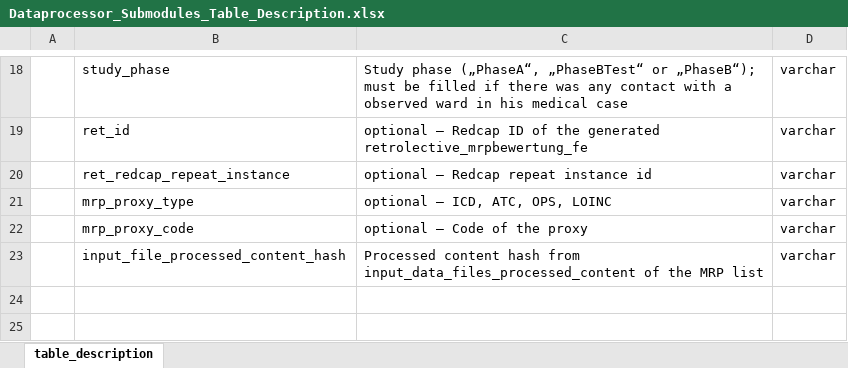
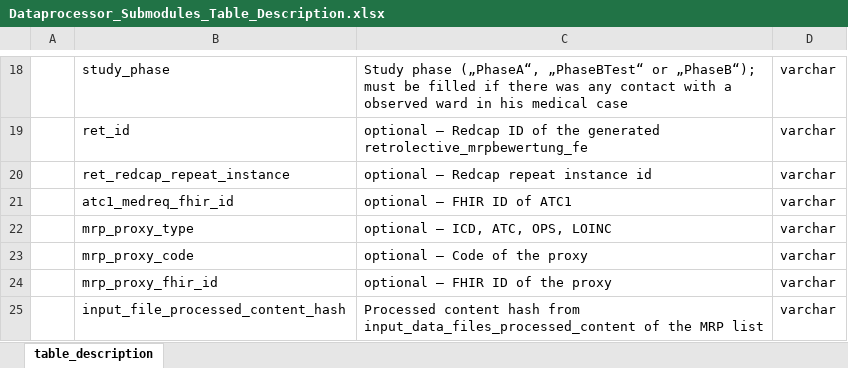
Before and after one commit to medizininformatik-initiative/INTERPOLAR, an Excel workbook: R-dataprocessor/submodules/Dataprocessor_Submodules_Table_Description.xlsx, sheet table_description, drawn as a sheet; only a part is shown, gaps mark what is left out; values as stored, in another font and other column widths than the file's, no borders; the diff names each change by its address in the sheet, - before the commit and + after, or states it on an @@ line.

Commit message:
Add submodule dataprocessor table description

```diff
--- a/R-dataprocessor/submodules/Dataprocessor_Submodules_Table_Description.xlsx (sheet table_description)
+++ b/R-dataprocessor/submodules/Dataprocessor_Submodules_Table_Description.xlsx (sheet table_description)
+row 21:  | atc1_medreq_fhir_id | optional – FHIR ID of ATC1 | varchar
+row 24:  | mrp_proxy_fhir_id | optional – FHIR ID of the proxy | varchar
```
